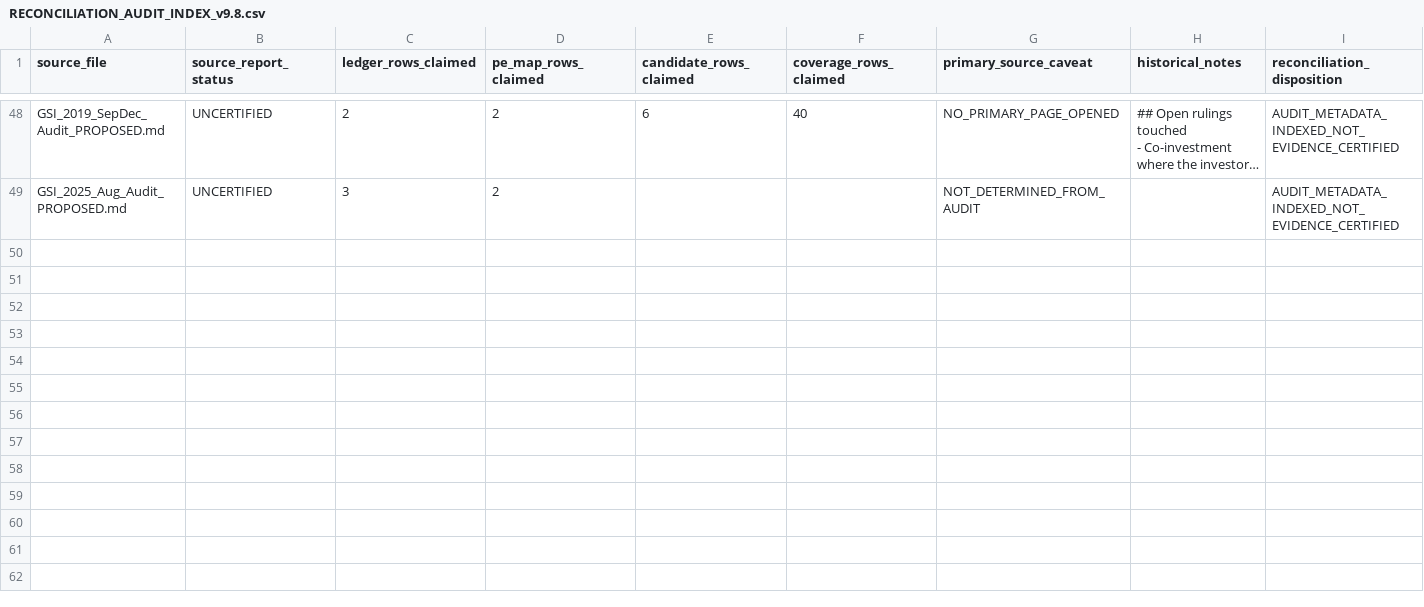
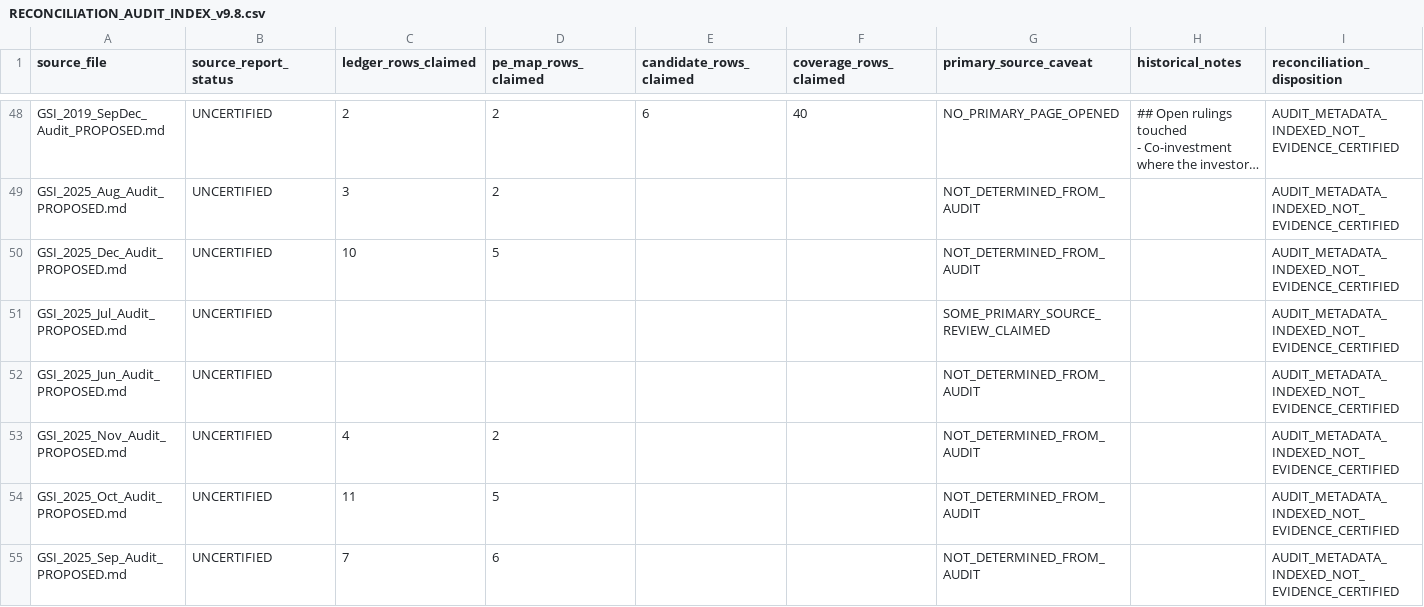
Before and after one commit to unikmo/GSI, a CSV file: database/RECONCILIATION_AUDIT_INDEX_v9.8.csv, drawn as a sheet; only a part is shown, gaps mark what is left out; long unchanged cells end in …; the diff covers the shown part only; the diff names each change by its address in the sheet, - before the commit and + after, or states it on an @@ line.

Commit message:
Index GSI audit packages 49–60

```diff
--- a/database/RECONCILIATION_AUDIT_INDEX_v9.8.csv
+++ b/database/RECONCILIATION_AUDIT_INDEX_v9.8.csv
+row 50: GSI_2025_Dec_Audit_PROPOSED.md | UNCERTIFIED | 10 | 5 |  |  | NOT_DETERMINED_FROM_AUDIT |  | AUDIT_METADATA_INDEXED_NOT_EVIDENCE_CERTIFIED
+row 51: GSI_2025_Jul_Audit_PROPOSED.md | UNCERTIFIED |  |  |  |  | SOME_PRIMARY_SOURCE_REVIEW_CLAIMED |  | AUDIT_METADATA_INDEXED_NOT_EVIDENCE_CERTIFIED
+row 52: GSI_2025_Jun_Audit_PROPOSED.md | UNCERTIFIED |  |  |  |  | NOT_DETERMINED_FROM_AUDIT |  | AUDIT_METADATA_INDEXED_NOT_EVIDENCE_CERTIFIED
+row 53: GSI_2025_Nov_Audit_PROPOSED.md | UNCERTIFIED | 4 | 2 |  |  | NOT_DETERMINED_FROM_AUDIT |  | AUDIT_METADATA_INDEXED_NOT_EVIDENCE_CERTIFIED
+row 54: GSI_2025_Oct_Audit_PROPOSED.md | UNCERTIFIED | 11 | 5 |  |  | NOT_DETERMINED_FROM_AUDIT |  | AUDIT_METADATA_INDEXED_NOT_EVIDENCE_CERTIFIED
+row 55: GSI_2025_Sep_Audit_PROPOSED.md | UNCERTIFIED | 7 | 6 |  |  | NOT_DETERMINED_FROM_AUDIT |  | AUDIT_METADATA_INDEXED_NOT_EVIDENCE_CERTIFIED
```
Also changed, not shown: 6 added rows elsewhere in this file.
